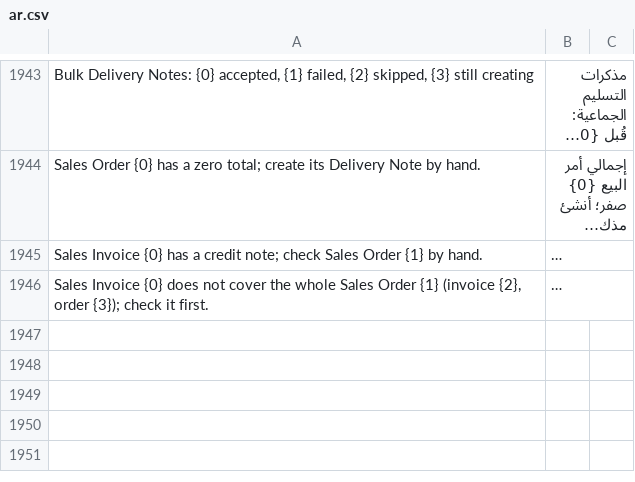
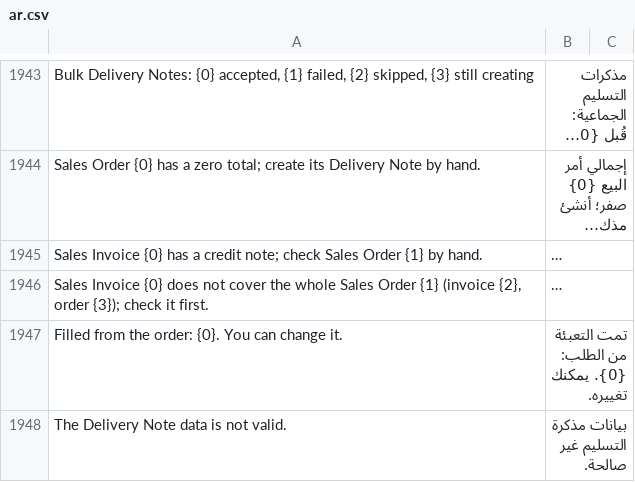
Before and after one commit to MohamedAmirr/tamwenat-el-zekrayat, a CSV file: apps/marketplace_integrations/marketplace_integrations/translations/ar.csv, drawn as a sheet; only a part is shown, gaps mark what is left out; long unchanged cells end in …; the diff names each change by its address in the sheet, - before the commit and + after, or states it on an @@ line.

Commit message:
feat(delivery-note): the Bosta COD is prefilled on the form as soon as Bosta is chosen, and stays editable
The COD was computed only on the server at save, so a new Delivery Note showed an empty COD until the first save. Choosing Bosta now asks the server for the same amount (the grand total of the note minus the payment already received, 0 for a fully paid order) through a read-only method and fills the field at once. The prefilled amount is not marked as the person's choice, so a save can still recompute it; a typed or confirmed amount is never overwritten and a late answer is ignored.

```diff
--- a/apps/marketplace_integrations/marketplace_integrations/translations/ar.csv
+++ b/apps/marketplace_integrations/marketplace_integrations/translations/ar.csv
+row 1947: Filled from the order: {0}. You can change it. | تمت التعبئة من الطلب: {0}. يمكنك تغييره.
+row 1948: The Delivery Note data is not valid. | بيانات مذكرة التسليم غير صالحة.
```
Also changed, not shown: 8 other files.
